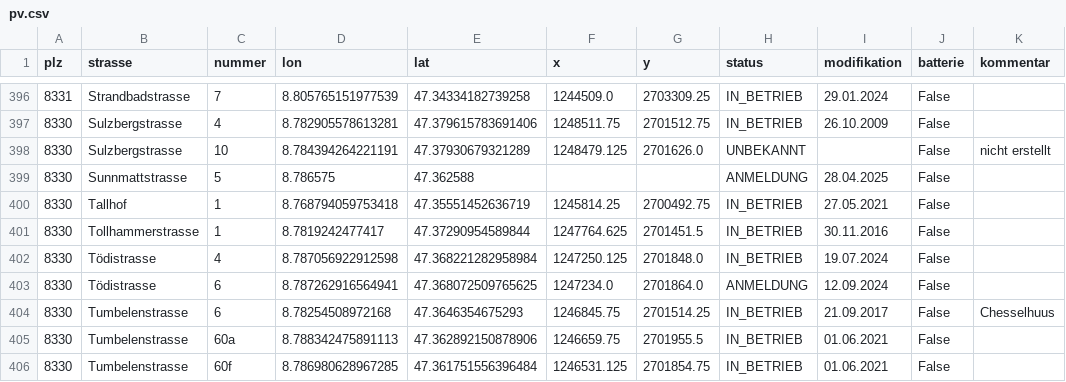
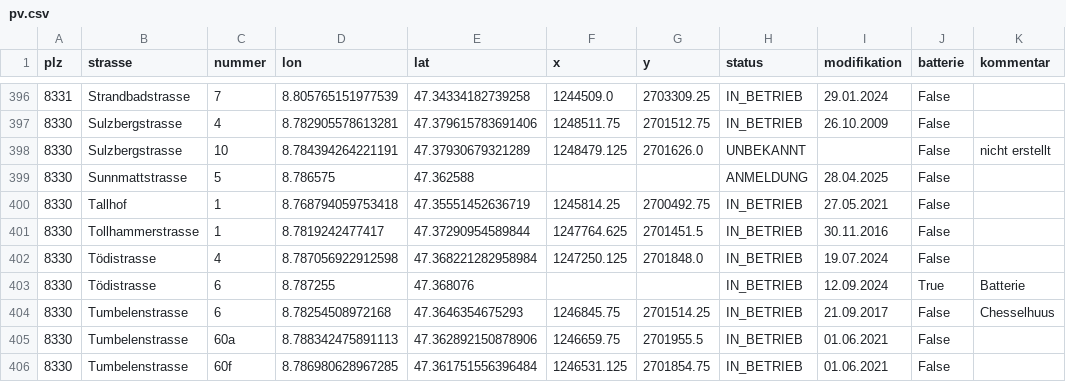
Before and after one commit to loeti82/firemap, a CSV file: pv.csv, drawn as a sheet; only a part is shown, gaps mark what is left out.

Commit message:
Tödistrasse,6

```diff
--- a/pv.csv
+++ b/pv.csv
@@ -402,3 +402,3 @@ plz,strasse,nummer,lon,lat,x,y,status,modifikation,batterie,kommentar
 8330,Tödistrasse,4,8.787056922912598,47.368221282958984,1247250.125,2701848.0,IN_BETRIEB,19.07.2024,False,
-8330,Tödistrasse,6,8.787262916564941,47.368072509765625,1247234.0,2701864.0,ANMELDUNG,12.09.2024,False,
+8330,Tödistrasse,6,8.787255,47.368076,,,IN_BETRIEB,12.09.2024,True,Batterie
 8330,Tumbelenstrasse,6,8.78254508972168,47.3646354675293,1246845.75,2701514.25,IN_BETRIEB,21.09.2017,False,Chesselhuus
```
